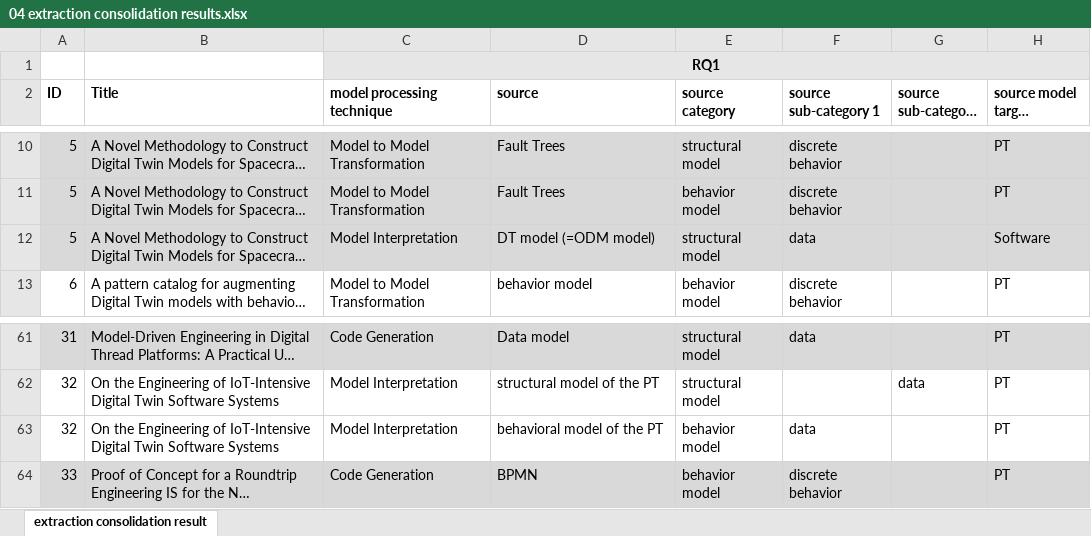
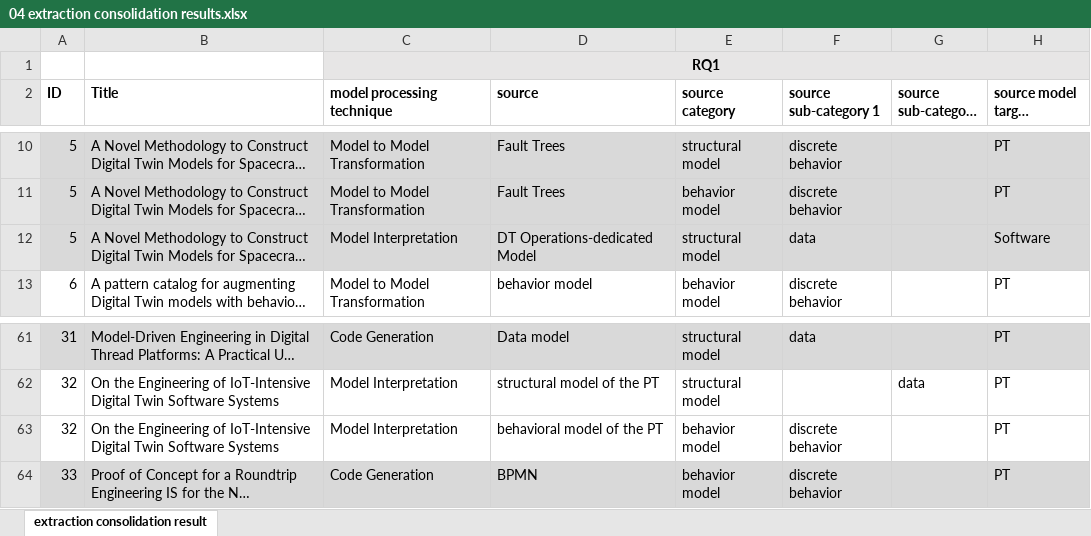
Before and after one commit to cdl-mint/mde4dts, an Excel workbook: 04 extraction consolidation results.xlsx, sheet extraction consolidation result, drawn as a sheet; only a part is shown, gaps mark what is left out; long unchanged cells end in …; values as stored, in another font and other column widths than the file's, no borders; the diff names each change by its address in the sheet, - before the commit and + after, or states it on an @@ line.

Commit message:
update

```diff
--- a/04 extraction consolidation results.xlsx (sheet extraction consolidation result)
+++ b/04 extraction consolidation results.xlsx (sheet extraction consolidation result)
-D12 (source): DT model (=ODM model)
+D12 (source): DT Operations-dedicated Model
-F63 (source sub-category 1): data
+F63 (source sub-category 1): discrete behavior
```
